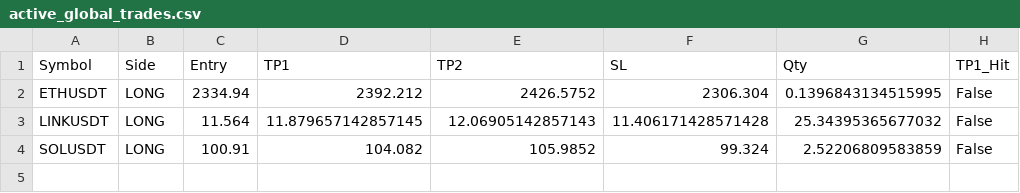
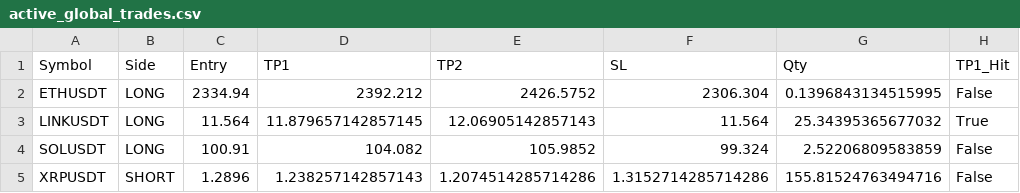
Before and after one commit to fahedarbash-rgb/trading-bots, a CSV file: active_global_trades.csv, drawn as a sheet.

```diff
--- a/active_global_trades.csv
+++ b/active_global_trades.csv
@@ -2,3 +2,4 @@ Symbol,Side,Entry,TP1,TP2,SL,Qty,TP1_Hit
 ETHUSDT,LONG,2334.94,2392.212,2426.5752,2306.304,0.1396843134515995,False
-LINKUSDT,LONG,11.564,11.879657142857145,12.06905142857143,11.406171428571428,25.34395365677032,False
+LINKUSDT,LONG,11.564,11.879657142857145,12.06905142857143,11.564,25.34395365677032,True
 SOLUSDT,LONG,100.91,104.082,105.9852,99.324,2.52206809583859,False
+XRPUSDT,SHORT,1.2896,1.238257142857143,1.2074514285714286,1.3152714285714286,155.81524763494716,False
```
